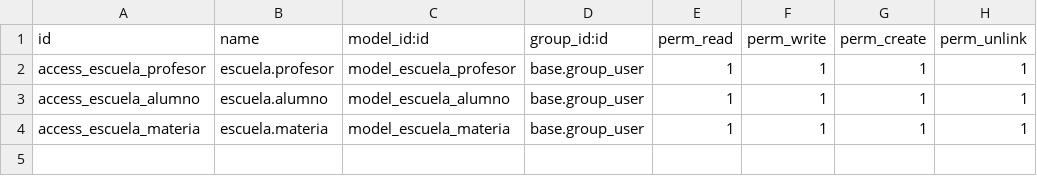
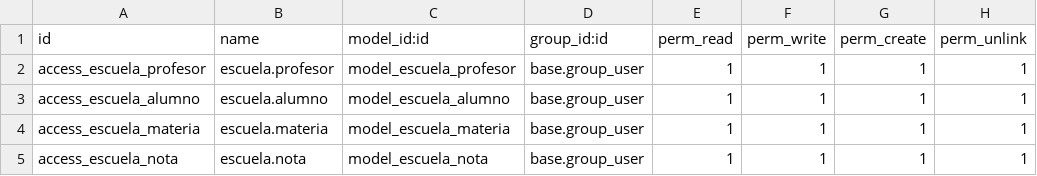
Before and after one commit to RonaldSR90/learningOdoo, a CSV file: addons/escuela/security/ir.model.access.csv, drawn as a sheet.

```diff
--- a/addons/escuela/security/ir.model.access.csv
+++ b/addons/escuela/security/ir.model.access.csv
@@ -4 +4,2 @@ access_escuela_alumno,escuela.alumno,model_escuela_alumno,base.group_user,1,1,1,
 access_escuela_materia,escuela.materia,model_escuela_materia,base.group_user,1,1,1,1
+access_escuela_nota,escuela.nota,model_escuela_nota,base.group_user,1,1,1,1
```
Also changed, not shown: 2 other files.
